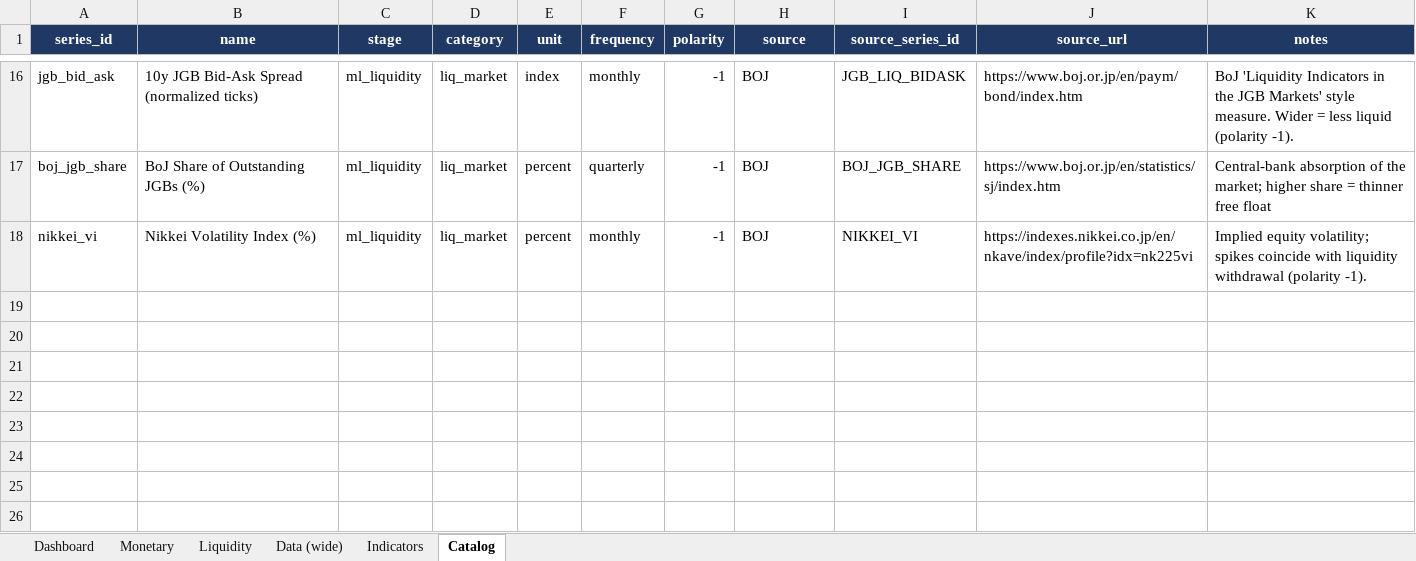
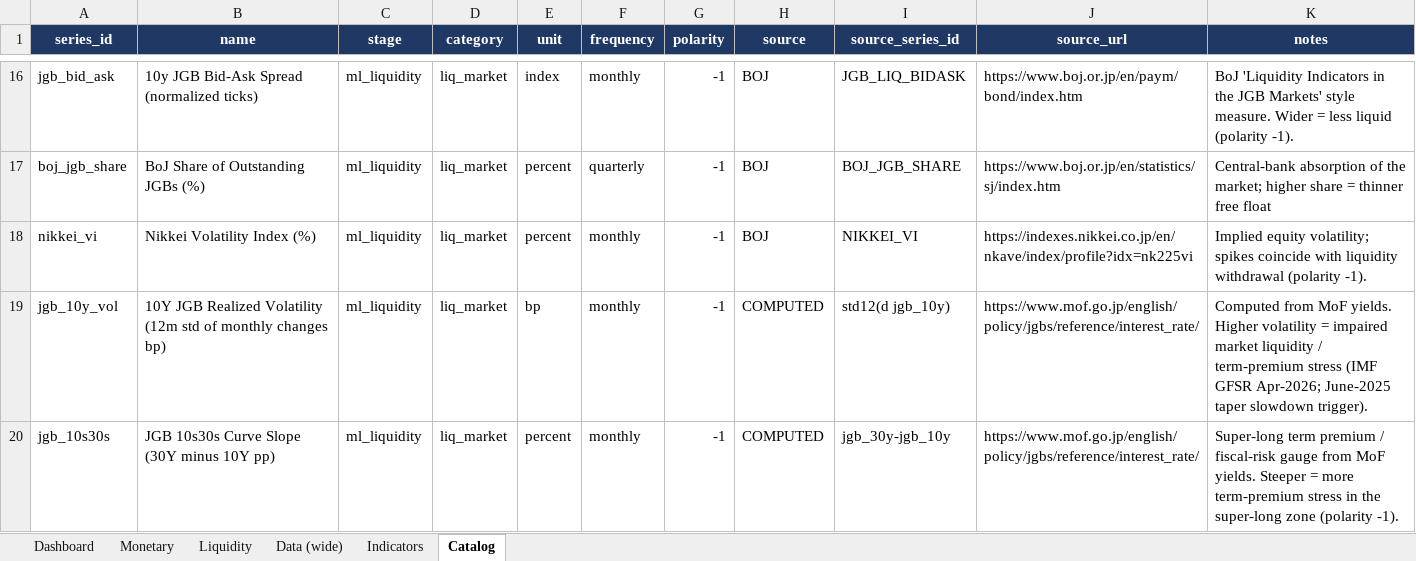
Before and after one commit to LY069/Japan-Financial-Condition-Tracker, an Excel workbook: Japan_ML_Tracker.xlsx, sheet Catalog, drawn as a sheet; only a part is shown, gaps mark what is left out; values as stored, in another font and other column widths than the file's, no borders; the diff names each change by its address in the sheet, - before the commit and + after, or states it on an @@ line.

```diff
--- a/Japan_ML_Tracker.xlsx (sheet Catalog)
+++ b/Japan_ML_Tracker.xlsx (sheet Catalog)
+row 19: jgb_10y_vol | 10Y JGB Realized Volatility (12m std of monthly changes bp) | ml_liquidity | liq_market | bp | monthly | -1 | COMPUTED | std12(d jgb_10y) | https://www.mof.go.jp/english/policy/jgbs/reference/interest_rate/ | Computed from MoF yields. Higher volatility = impaired market liquidity / term-premium stress (IMF GFSR Apr-2026; June-2025 taper slowdown trigger).
+row 20: jgb_10s30s | JGB 10s30s Curve Slope (30Y minus 10Y pp) | ml_liquidity | liq_market | percent | monthly | -1 | COMPUTED | jgb_30y-jgb_10y | https://www.mof.go.jp/english/policy/jgbs/reference/interest_rate/ | Super-long term premium / fiscal-risk gauge from MoF yields. Steeper = more term-premium stress in the super-long zone (polarity -1).
```
Also changed, not shown: sheet Indicators, sheet Data (wide), sheet Liquidity, sheet Dashboard, sheet Monetary, hidden cells, Japan_FCI_Tracker.xlsx, 12 other files.
